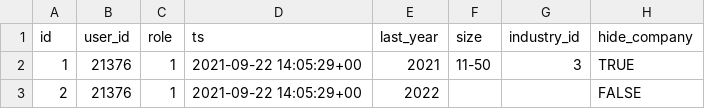
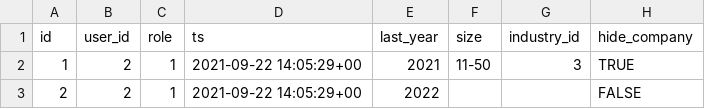
Before and after one commit to Teamlyzer-PT/public-docs, a CSV file: templates/salaries/template-salaries.csv, drawn as a sheet; only a part is shown; the diff names each change by its address in the sheet, - before the commit and + after, or states it on an @@ line.

Commit message:
Update template-salaries.csv

```diff
--- a/templates/salaries/template-salaries.csv
+++ b/templates/salaries/template-salaries.csv
-B2:B3 (user_id): 21376
+B2:B3 (user_id): 2
```
